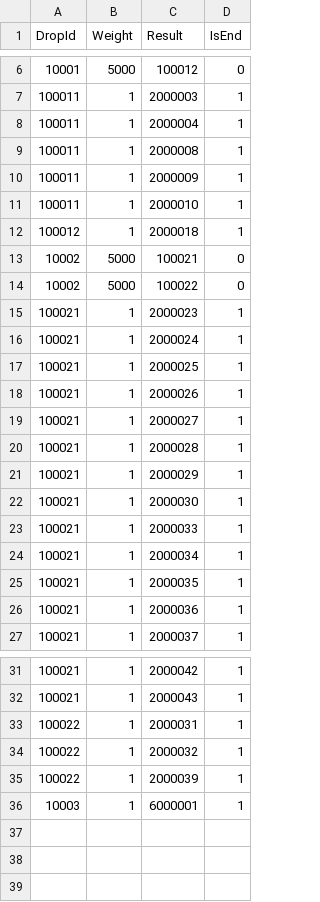
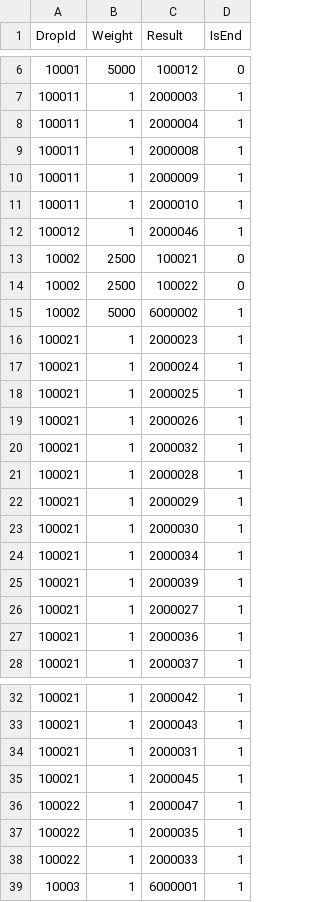
Before and after one commit to zhangzhousuper/gensin-like-game-server, a CSV file: csv/Drop.csv, drawn as a sheet; only a part is shown, gaps mark what is left out.

```diff
--- a/csv/Drop.csv
+++ b/csv/Drop.csv
@@ -11,5 +11,6 @@ DropId,Weight,Result,IsEnd
 100011,1,2000010,1
-100012,1,2000018,1
-10002,5000,100021,0
-10002,5000,100022,0
+100012,1,2000046,1
+10002,2500,100021,0
+10002,2500,100022,0
+10002,5000,6000002,1
 100021,1,2000023,1
@@ -18,3 +19,3 @@ DropId,Weight,Result,IsEnd
 100021,1,2000026,1
-100021,1,2000027,1
+100021,1,2000032,1
 100021,1,2000028,1
@@ -22,5 +23,5 @@ DropId,Weight,Result,IsEnd
 100021,1,2000030,1
-100021,1,2000033,1
 100021,1,2000034,1
-100021,1,2000035,1
+100021,1,2000039,1
+100021,1,2000027,1
 100021,1,2000036,1
@@ -32,5 +33,7 @@ DropId,Weight,Result,IsEnd
 100021,1,2000043,1
-100022,1,2000031,1
-100022,1,2000032,1
-100022,1,2000039,1
+100021,1,2000031,1
+100021,1,2000045,1
+100022,1,2000047,1
+100022,1,2000035,1
+100022,1,2000033,1
 10003,1,6000001,1
```
Also changed, not shown: csv/Card.csv, csv/Icon.csv, 10 other files.
